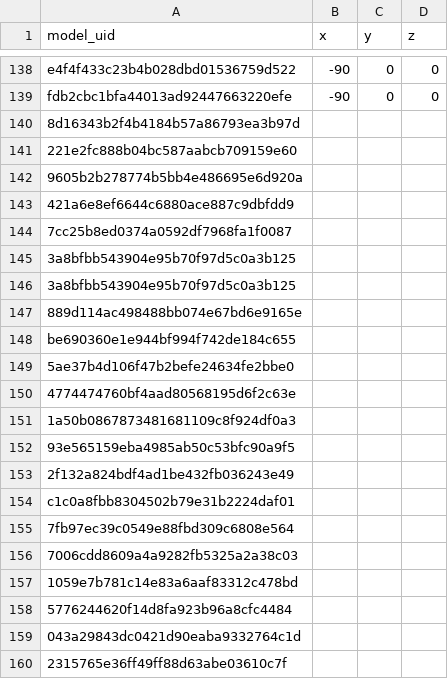
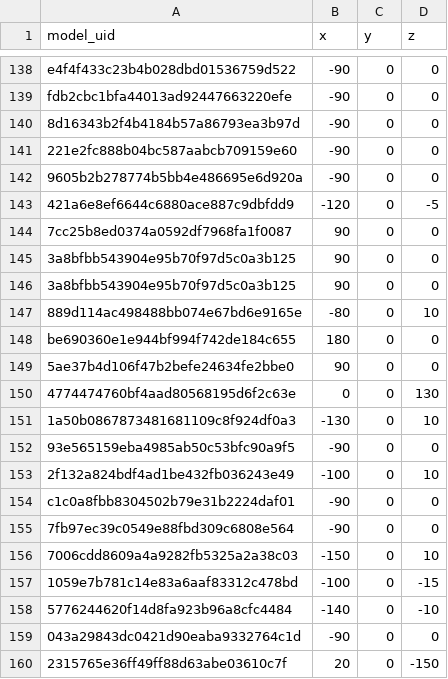
Before and after one commit to aot29/pottery_classifier, a CSV file: data/rotation.csv, drawn as a sheet; only a part is shown, gaps mark what is left out; the diff covers the shown part only.

Commit message:
Added models up to 188

```diff
--- a/data/rotation.csv
+++ b/data/rotation.csv
@@ -139,22 +139,22 @@ e4f4f433c23b4b028dbd01536759d522,-90,0,0
 fdb2cbc1bfa44013ad92447663220efe,-90,0,0
-8d16343b2f4b4184b57a86793ea3b97d,,,
-221e2fc888b04bc587aabcb709159e60,,,
-9605b2b278774b5bb4e486695e6d920a,,,
-421a6e8ef6644c6880ace887c9dbfdd9,,,
-7cc25b8ed0374a0592df7968fa1f0087,,,
-3a8bfbb543904e95b70f97d5c0a3b125,,,
-3a8bfbb543904e95b70f97d5c0a3b125,,,
-889d114ac498488bb074e67bd6e9165e,,,
-be690360e1e944bf994f742de184c655,,,
-5ae37b4d106f47b2befe24634fe2bbe0,,,
-4774474760bf4aad80568195d6f2c63e,,,
-1a50b0867873481681109c8f924df0a3,,,
-93e565159eba4985ab50c53bfc90a9f5,,,
-2f132a824bdf4ad1be432fb036243e49,,,
-c1c0a8fbb8304502b79e31b2224daf01,,,
-7fb97ec39c0549e88fbd309c6808e564,,,
-7006cdd8609a4a9282fb5325a2a38c03,,,
-1059e7b781c14e83a6aaf83312c478bd,,,
-5776244620f14d8fa923b96a8cfc4484,,,
-043a29843dc0421d90eaba9332764c1d,,,
-2315765e36ff49ff88d63abe03610c7f,,,
+8d16343b2f4b4184b57a86793ea3b97d,-90,0,0
+221e2fc888b04bc587aabcb709159e60,-90,0,0
+9605b2b278774b5bb4e486695e6d920a,-90,0,0
+421a6e8ef6644c6880ace887c9dbfdd9,-120,0,-5
+7cc25b8ed0374a0592df7968fa1f0087,90,0,0
+3a8bfbb543904e95b70f97d5c0a3b125,90,0,0
+3a8bfbb543904e95b70f97d5c0a3b125,90,0,0
+889d114ac498488bb074e67bd6e9165e,-80,0,10
+be690360e1e944bf994f742de184c655,180,0,0
+5ae37b4d106f47b2befe24634fe2bbe0,90,0,0
+4774474760bf4aad80568195d6f2c63e,0,0,130
+1a50b0867873481681109c8f924df0a3,-130,0,10
+93e565159eba4985ab50c53bfc90a9f5,-90,0,0
+2f132a824bdf4ad1be432fb036243e49,-100,0,10
+c1c0a8fbb8304502b79e31b2224daf01,-90,0,0
+7fb97ec39c0549e88fbd309c6808e564,-90,0,0
+7006cdd8609a4a9282fb5325a2a38c03,-150,0,10
+1059e7b781c14e83a6aaf83312c478bd,-100,0,-15
+5776244620f14d8fa923b96a8cfc4484,-140,0,-10
+043a29843dc0421d90eaba9332764c1d,-90,0,0
+2315765e36ff49ff88d63abe03610c7f,20,0,-150
```
Also changed, not shown: 90 edited cells elsewhere in this file, 1 other file.
